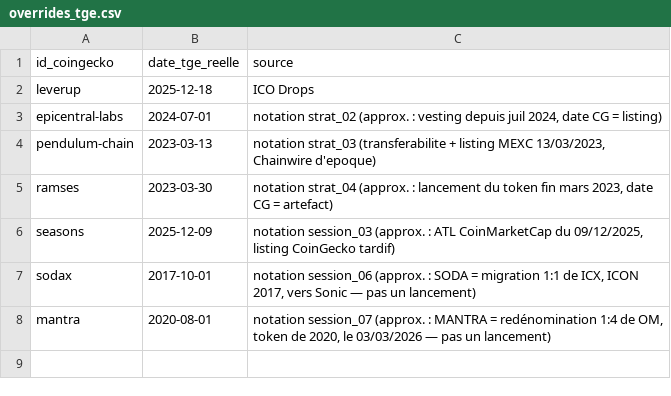
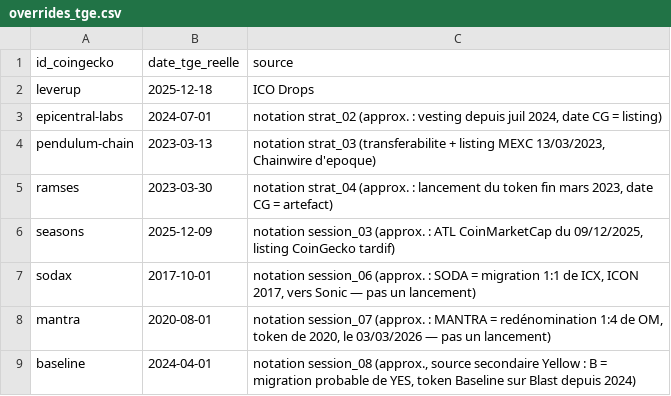
Before and after one commit to Kolkane/CryptoStonk, a CSV file: backtest/overrides_tge.csv, drawn as a sheet; the diff names each change by its address in the sheet, - before the commit and + after, or states it on an @@ line.

```diff
--- a/backtest/overrides_tge.csv
+++ b/backtest/overrides_tge.csv
+row 9: baseline | 2024-04-01 | notation session_08 (approx., source secondaire Yellow : B = migration probable de YES, token Baseline sur Blast depuis 2024)
```
Also changed, not shown: backtest/echantillon.csv, backtest/exclusions.csv, 5 other files.
